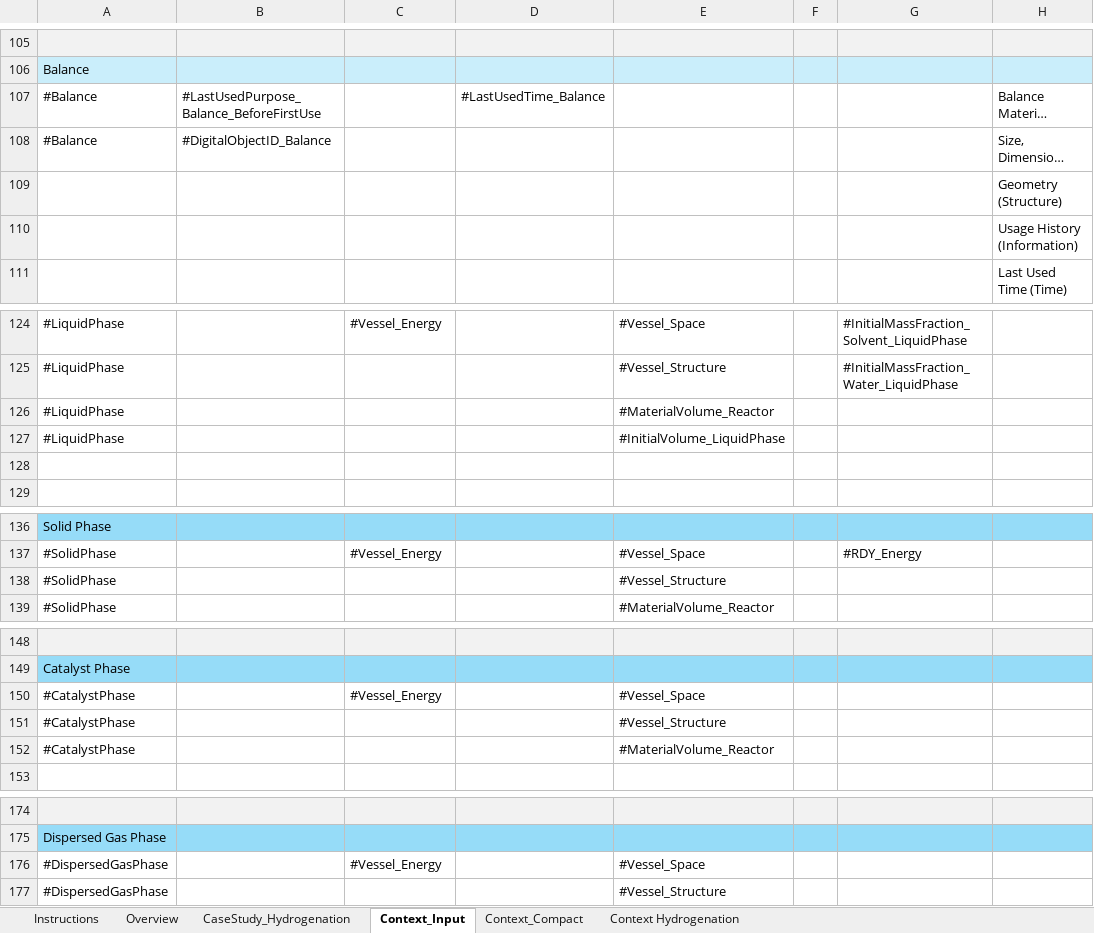
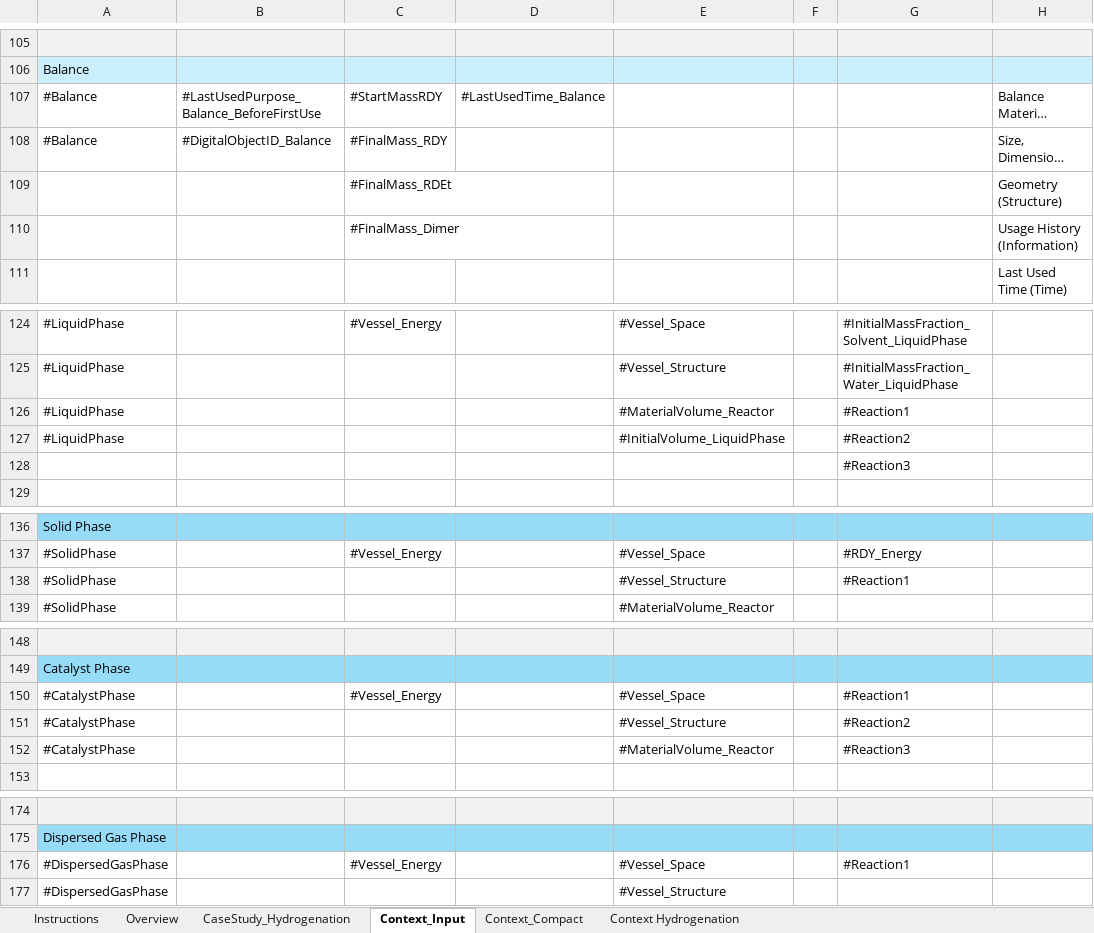
Before and after one commit to laurafadler/hydrogenation, an Excel workbook: CASESTUDY_Hydrogenation.xlsx, sheet Context_Input, drawn as a sheet; only a part is shown, gaps mark what is left out; long unchanged cells end in …; values as stored, in another font and other column widths than the file's, no borders; the diff names each change by its address in the sheet, - before the commit and + after, or states it on an @@ line.

```diff
--- a/CASESTUDY_Hydrogenation.xlsx (sheet Context_Input)
+++ b/CASESTUDY_Hydrogenation.xlsx (sheet Context_Input)
-C107: (empty)
+C107: #StartMassRDY
-C108: (empty)
+C108: #FinalMass_RDY
-C109: (empty)
+C109: #FinalMass_RDEt
-C110: (empty)
+C110: #FinalMass_Dimer
-G126: (empty)
+G126: #Reaction1
-G127: (empty)
+G127: #Reaction2
-G128: (empty)
+G128: #Reaction3
-G138: (empty)
+G138: #Reaction1
-G150: (empty)
+G150: #Reaction1
-G151: (empty)
+G151: #Reaction2
-G152: (empty)
+G152: #Reaction3
-G176: (empty)
+G176: #Reaction1
```
Also changed, not shown: sheet Context_Compact, OverviewCaseStudies_V1_2_makros_versions.xlsm, context_connections.xlsx, 3 other files.
